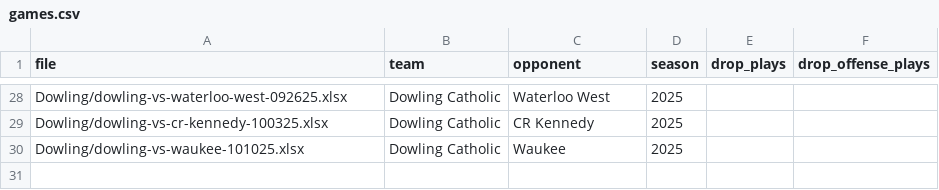
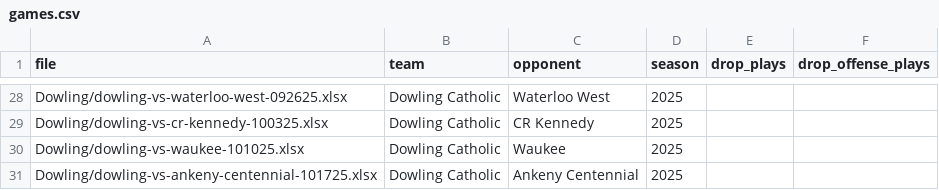
Before and after one commit to zcalvert29/Dowling-Football, a CSV file: games.csv, drawn as a sheet; only a part is shown, gaps mark what is left out; the diff names each change by its address in the sheet, - before the commit and + after, or states it on an @@ line.

Commit message:
Add game: Dowling Catholic vs Ankeny Centennial (2025 Week 8)
Uploaded from the app's Add a Game page.

```diff
--- a/games.csv
+++ b/games.csv
+row 31: Dowling/dowling-vs-ankeny-centennial-101725.xlsx | Dowling Catholic | Ankeny Centennial | 2025
```
Also changed, not shown: 1 other file.
